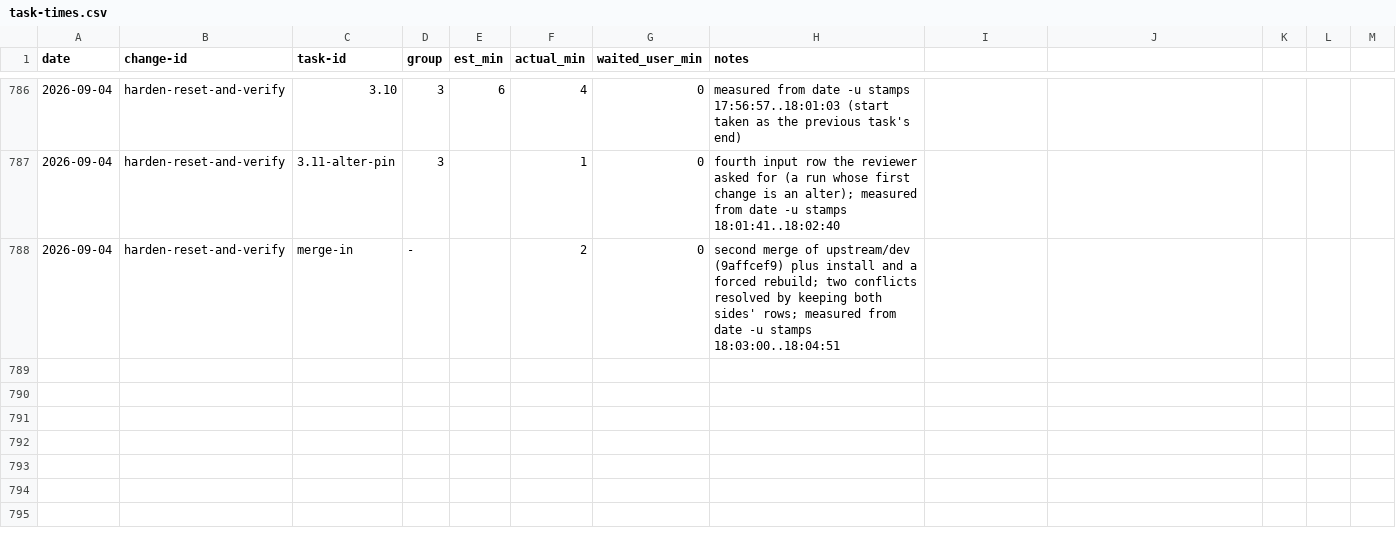
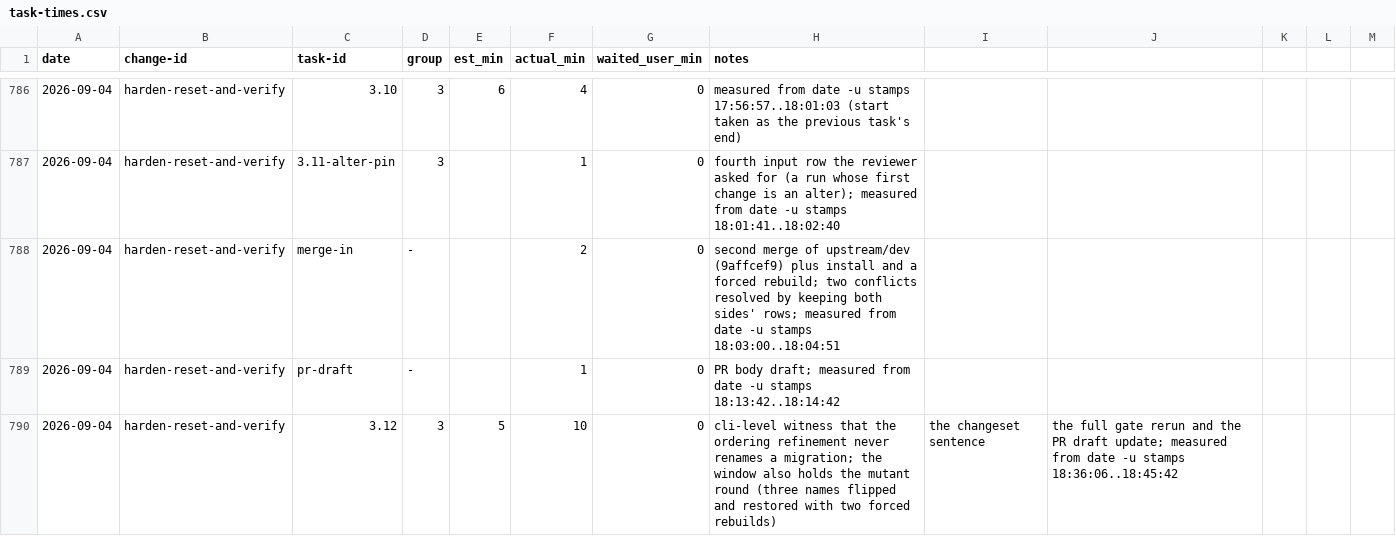
Before and after one commit to quickstart-now/hejbro, a CSV file: openspec/task-times.csv, drawn as a sheet; only a part is shown, gaps mark what is left out.

Commit message:
chore(openspec): check off 3.12 and record its task time

```diff
--- a/openspec/task-times.csv
+++ b/openspec/task-times.csv
@@ -788 +788,3 @@ date,change-id,task-id,group,est_min,actual_min,waited_user_min,notes
 2026-09-04,harden-reset-and-verify,merge-in,-,,2,0,second merge of upstream/dev (9affcef9) plus install and a forced rebuild; two conflicts resolved by keeping both sides' rows; measured from date -u stamps 18:03:00..18:04:51
+2026-09-04,harden-reset-and-verify,pr-draft,-,,1,0,PR body draft; measured from date -u stamps 18:13:42..18:14:42
+2026-09-04,harden-reset-and-verify,3.12,3,5,10,0,cli-level witness that the ordering refinement never renames a migration; the window also holds the mutant round (three names flipped and restored with two forced rebuilds), the changeset sentence, the full gate rerun and the PR draft update; measured from date -u stamps 18:36:06..18:45:42
```
Also changed, not shown: 2 other files.
